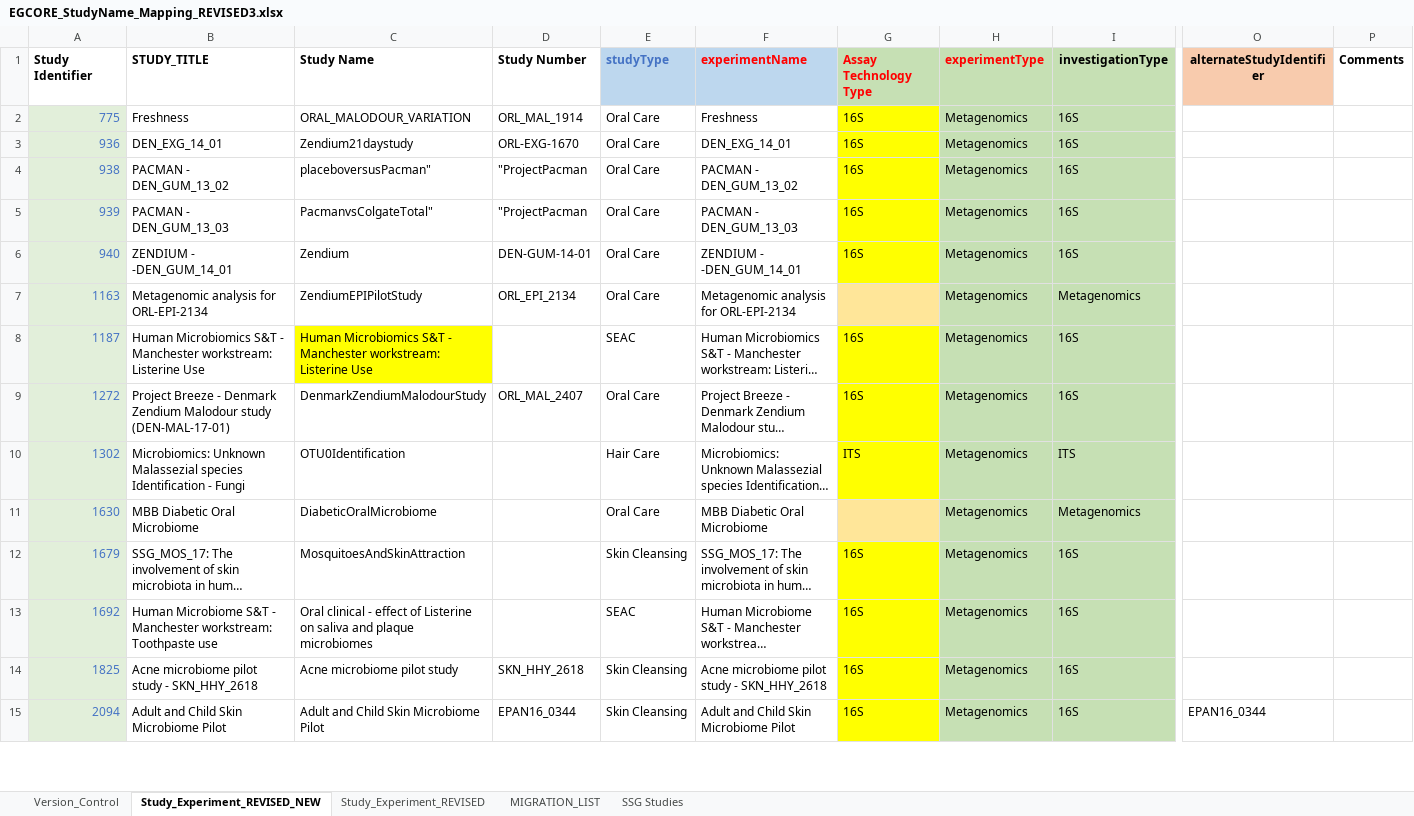
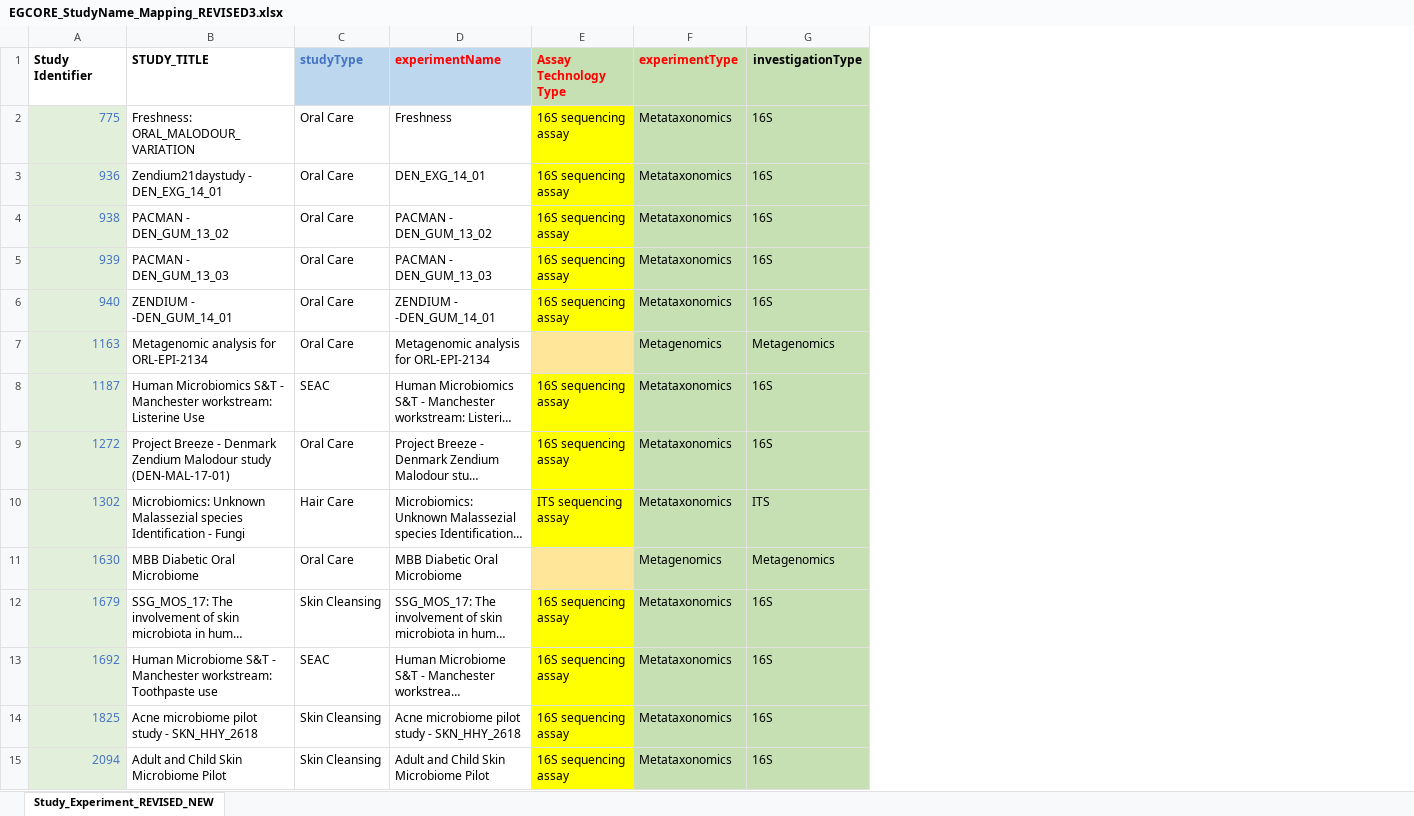
Before and after one commit to raktim2801/EGcore_Migration_script, an Excel workbook: input_blank/EGCORE_StudyName_Mapping_REVISED3.xlsx, sheet Study_Experiment_REVISED_NEW, drawn as a sheet; only a part is shown, gaps mark what is left out; long unchanged cells end in …; values as stored, in another font and other column widths than the file's, no borders; conditional formats not drawn; removed rows and columns are numbered as before the commit, all else as after; the diff covers the shown part only; the diff names each change by its address in the sheet, - before the commit and + after, or states it on an @@ line.

```diff
--- a/input_blank/EGCORE_StudyName_Mapping_REVISED3.xlsx (sheet Study_Experiment_REVISED_NEW)
+++ b/input_blank/EGCORE_StudyName_Mapping_REVISED3.xlsx (sheet Study_Experiment_REVISED_NEW)
@@ sheet tab hidden: Version_Control @@
@@ sheet tab hidden: Study_Experiment_REVISED @@
@@ sheet tab hidden: MIGRATION_LIST @@
@@ sheet tab hidden: SSG Studies @@
-column C (Study Name), rows 2-15: ORAL_MALODOUR_VARIATION | Zendium21daystudy | placeboversusPacman" | PacmanvsColgateTotal" | Zendium | ZendiumEPIPilotStudy | Human Microbiomics S&T - Manchester workstream: Listerine Use | DenmarkZendiumMalodourStudy | OTU0Identification | DiabeticOralMicrobiome | MosquitoesAndSkinAttraction | Oral clinical - effect of Listerine on saliva and plaque microbiomes | Acne microbiome pilot study | Adult and Child Skin Microbiome Pilot
-column D (Study Number), rows 2-15: ORL_MAL_1914 | ORL-EXG-1670 | "ProjectPacman | "ProjectPacman | DEN-GUM-14-01 | ORL_EPI_2134 |  | ORL_MAL_2407 |  |  |  |  | SKN_HHY_2618 | EPAN16_0344
-column O (alternateStudyIdentifier), row 15: EPAN16_0344
-column P (Comments), empty
-B2 (STUDY_TITLE): Freshness
+B2 (STUDY_TITLE): Freshness: ORAL_MALODOUR_VARIATION
-E2:E6 (Assay Technology Type): 16S
+E2:E6 (Assay Technology Type): 16S sequencing assay
-F2:F6 (experimentType): Metagenomics
+F2:F6 (experimentType): Metataxonomics
-B3 (STUDY_TITLE): DEN_EXG_14_01
+B3 (STUDY_TITLE): Zendium21daystudy - DEN_EXG_14_01
-E8:E9 (Assay Technology Type): 16S
+E8:E9 (Assay Technology Type): 16S sequencing assay
-F8:F10 (experimentType): Metagenomics
+F8:F10 (experimentType): Metataxonomics
-E10 (Assay Technology Type): ITS
+E10 (Assay Technology Type): ITS sequencing assay
-E12:E15 (Assay Technology Type): 16S
+E12:E15 (Assay Technology Type): 16S sequencing assay
-F12:F15 (experimentType): Metagenomics
+F12:F15 (experimentType): Metataxonomics
```
Also changed, not shown: 2 removed rows, 180 edited cells and cell formats elsewhere in this sheet, input_blank/20230412_Onboarding_Template_Default_V3_forBackendUse.xlsx, 2 other files.
